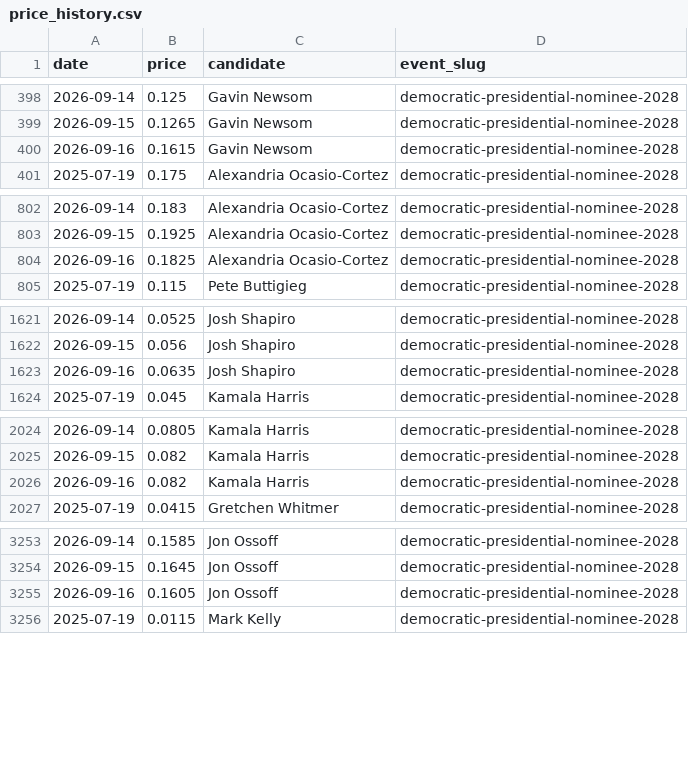
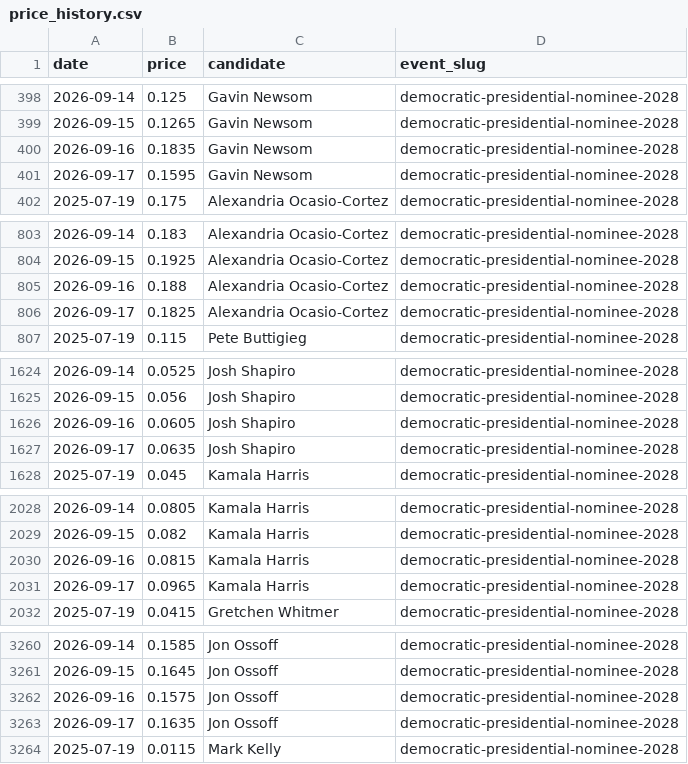
Before and after one commit to SebastianChaves210/newsom-2028-valuation, a CSV file: data/processed/price_history.csv, drawn as a sheet; only a part is shown, gaps mark what is left out; the diff covers the shown part only.

```diff
--- a/data/processed/price_history.csv
+++ b/data/processed/price_history.csv
@@ -399,3 +399,4 @@ date,price,candidate,event_slug
 2026-09-15,0.1265,Gavin Newsom,democratic-presidential-nominee-2028
-2026-09-16,0.1615,Gavin Newsom,democratic-presidential-nominee-2028
+2026-09-16,0.1835,Gavin Newsom,democratic-presidential-nominee-2028
+2026-09-17,0.1595,Gavin Newsom,democratic-presidential-nominee-2028
 2025-07-19,0.175,Alexandria Ocasio-Cortez,democratic-presidential-nominee-2028
@@ -803,3 +804,4 @@ date,price,candidate,event_slug
 2026-09-15,0.1925,Alexandria Ocasio-Cortez,democratic-presidential-nominee-2028
-2026-09-16,0.1825,Alexandria Ocasio-Cortez,democratic-presidential-nominee-2028
+2026-09-16,0.188,Alexandria Ocasio-Cortez,democratic-presidential-nominee-2028
+2026-09-17,0.1825,Alexandria Ocasio-Cortez,democratic-presidential-nominee-2028
 2025-07-19,0.115,Pete Buttigieg,democratic-presidential-nominee-2028
@@ -1622,3 +1625,4 @@ date,price,candidate,event_slug
 2026-09-15,0.056,Josh Shapiro,democratic-presidential-nominee-2028
-2026-09-16,0.0635,Josh Shapiro,democratic-presidential-nominee-2028
+2026-09-16,0.0605,Josh Shapiro,democratic-presidential-nominee-2028
+2026-09-17,0.0635,Josh Shapiro,democratic-presidential-nominee-2028
 2025-07-19,0.045,Kamala Harris,democratic-presidential-nominee-2028
@@ -2025,3 +2029,4 @@ date,price,candidate,event_slug
 2026-09-15,0.082,Kamala Harris,democratic-presidential-nominee-2028
-2026-09-16,0.082,Kamala Harris,democratic-presidential-nominee-2028
+2026-09-16,0.0815,Kamala Harris,democratic-presidential-nominee-2028
+2026-09-17,0.0965,Kamala Harris,democratic-presidential-nominee-2028
 2025-07-19,0.0415,Gretchen Whitmer,democratic-presidential-nominee-2028
@@ -3254,3 +3261,4 @@ date,price,candidate,event_slug
 2026-09-15,0.1645,Jon Ossoff,democratic-presidential-nominee-2028
-2026-09-16,0.1605,Jon Ossoff,democratic-presidential-nominee-2028
+2026-09-16,0.1575,Jon Ossoff,democratic-presidential-nominee-2028
+2026-09-17,0.1635,Jon Ossoff,democratic-presidential-nominee-2028
 2025-07-19,0.0115,Mark Kelly,democratic-presidential-nominee-2028
```
Also changed, not shown: 16 added rows and 3 edited cells elsewhere in this file, data/processed/fred.csv, data/processed/verdict_history.csv, 10 other files.
